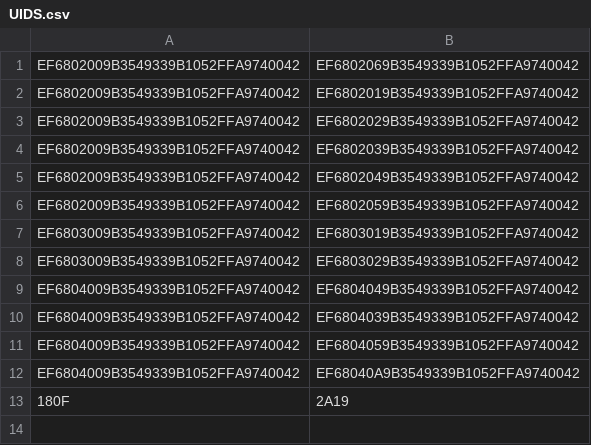
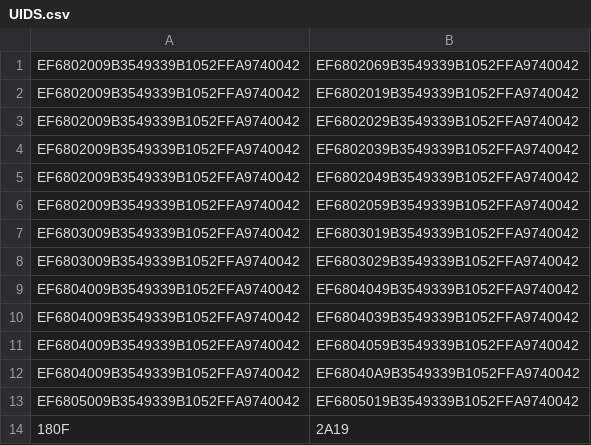
Before and after one commit to juamunleo/SAC_BLE, a CSV file: UIDS.csv, drawn as a sheet; the diff names each change by its address in the sheet, - before the commit and + after, or states it on an @@ line.

```diff
--- a/UIDS.csv
+++ b/UIDS.csv
+row 13: EF6805009B3549339B1052FFA9740042 | EF6805019B3549339B1052FFA9740042
```
Also changed, not shown: 2 other files.
